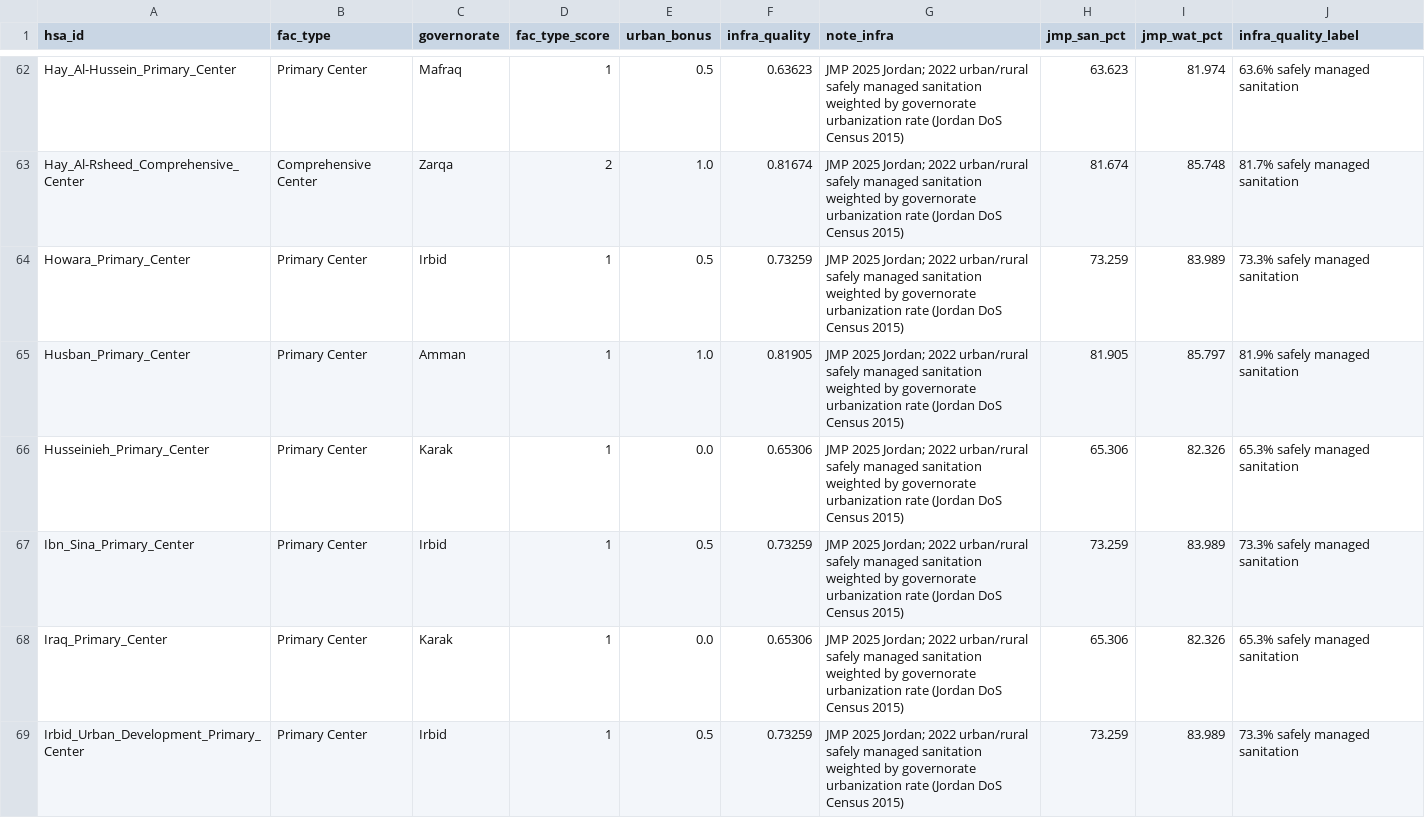
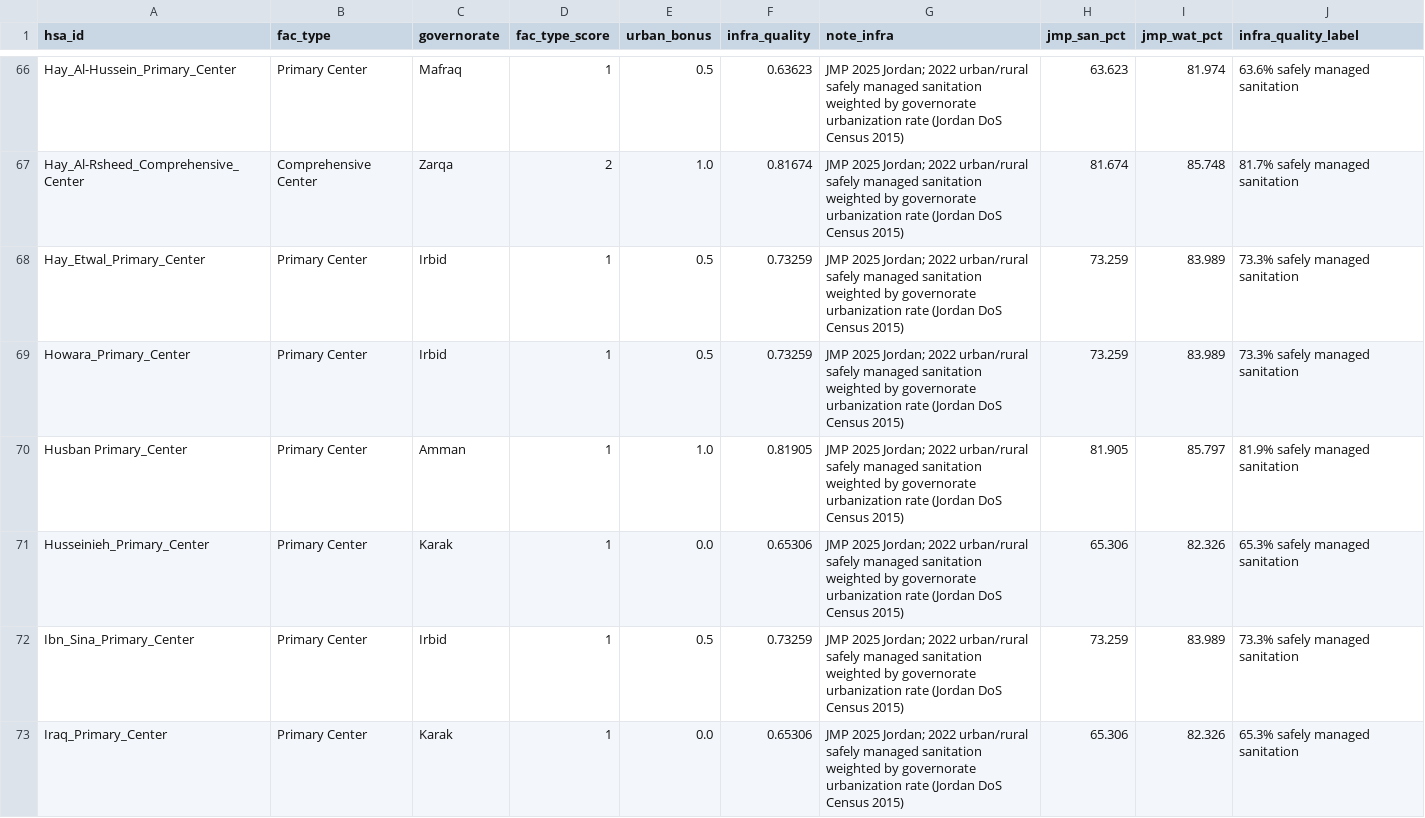
Before and after one commit to izaslavsky/jordan-hsa-optimization, a CSV file: data/hsa_metadata.csv, drawn as a sheet; only a part is shown, gaps mark what is left out; the shorter side is filled out with more unchanged rows; the diff covers the shown part only.

```diff
--- a/data/hsa_metadata.csv
+++ b/data/hsa_metadata.csv
@@ -63,4 +67,5 @@ Hay_Al-Hussein_Primary_Center,Primary Center,Mafraq,1,0.5,0.63623,JMP 2025 Jorda
 Hay_Al-Rsheed_Comprehensive_Center,Comprehensive Center,Zarqa,2,1.0,0.81674,JMP 2025 Jordan; 2022 urban/rural safely managed sanitation weighted by governorate urbanization rate (Jordan DoS Census 2015),81.674,85.748,81.7% safely managed sanitation
+Hay_Etwal_Primary_Center,Primary Center,Irbid,1,0.5,0.73259,JMP 2025 Jordan; 2022 urban/rural safely managed sanitation weighted by governorate urbanization rate (Jordan DoS Census 2015),73.259,83.989,73.3% safely managed sanitation
 Howara_Primary_Center,Primary Center,Irbid,1,0.5,0.73259,JMP 2025 Jordan; 2022 urban/rural safely managed sanitation weighted by governorate urbanization rate (Jordan DoS Census 2015),73.259,83.989,73.3% safely managed sanitation
-Husban_Primary_Center,Primary Center,Amman,1,1.0,0.81905,JMP 2025 Jordan; 2022 urban/rural safely managed sanitation weighted by governorate urbanization rate (Jordan DoS Census 2015),81.905,85.797,81.9% safely managed sanitation
+Husban Primary_Center,Primary Center,Amman,1,1.0,0.81905,JMP 2025 Jordan; 2022 urban/rural safely managed sanitation weighted by governorate urbanization rate (Jordan DoS Census 2015),81.905,85.797,81.9% safely managed sanitation
 Husseinieh_Primary_Center,Primary Center,Karak,1,0.0,0.65306,JMP 2025 Jordan; 2022 urban/rural safely managed sanitation weighted by governorate urbanization rate (Jordan DoS Census 2015),65.306,82.326,65.3% safely managed sanitation
```
Also changed, not shown: 6 added rows, 6 moved rows and 3 edited cells elsewhere in this file, data/jordan_islamic_calendar.csv, 43 other files.
